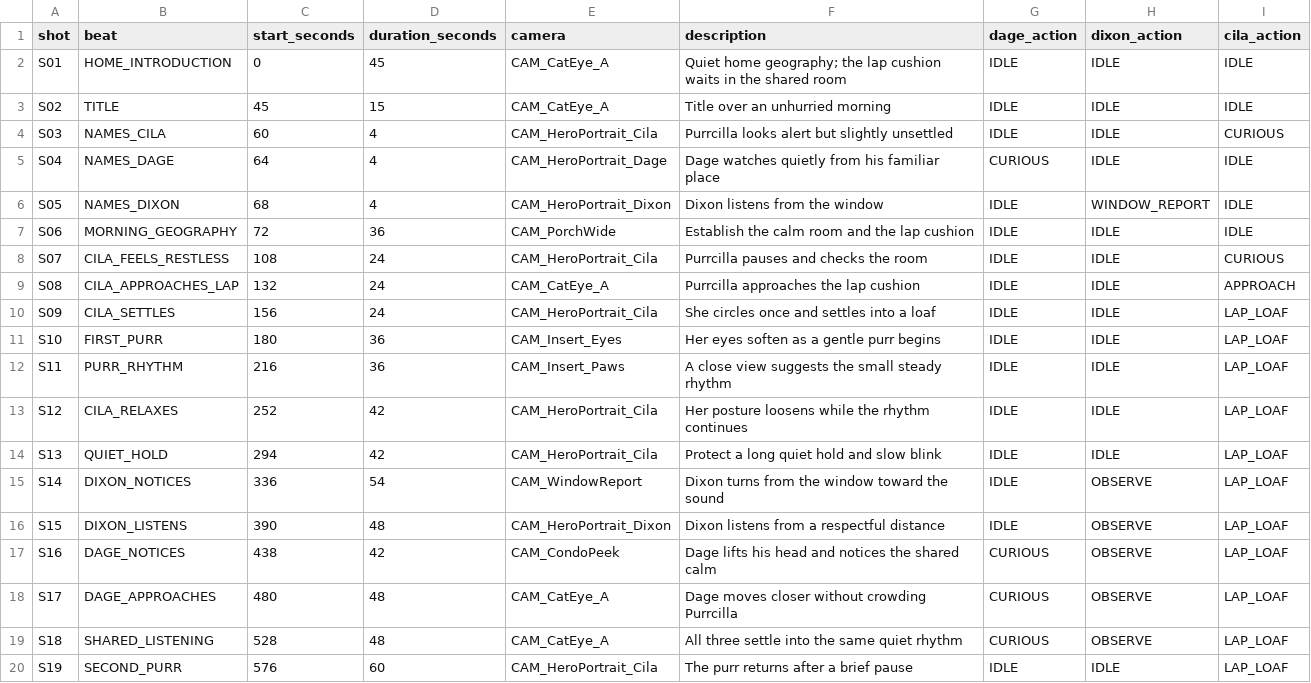
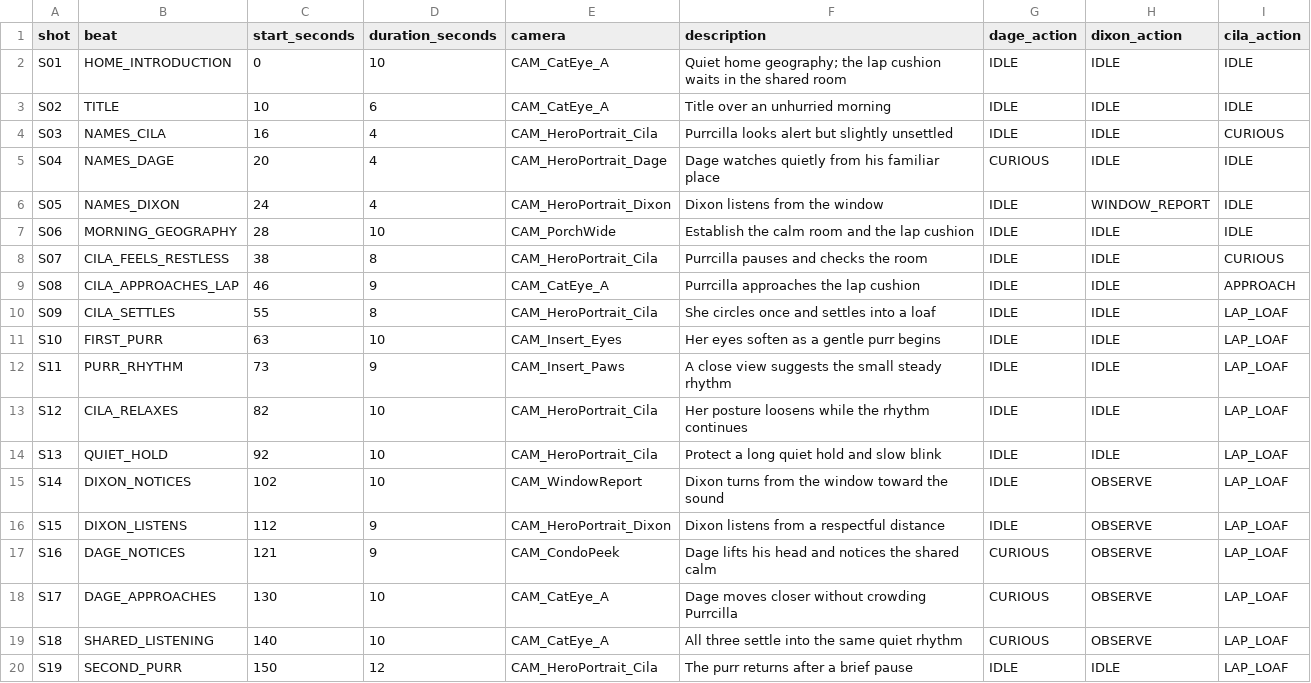
Before and after one commit to xrmaalk/cat-animation, a CSV file: episodes/3-episode/episode03_shotlist.csv, drawn as a sheet; only a part is shown; the diff covers the shown part only.

```diff
--- a/episodes/3-episode/episode03_shotlist.csv
+++ b/episodes/3-episode/episode03_shotlist.csv
@@ -1,20 +1,20 @@
 shot,beat,start_seconds,duration_seconds,camera,description,dage_action,dixon_action,cila_action
-S01,HOME_INTRODUCTION,0,45,CAM_CatEye_A,"Quiet home geography; the lap cushion waits in the shared room",IDLE,IDLE,IDLE
-S02,TITLE,45,15,CAM_CatEye_A,"Title over an unhurried morning",IDLE,IDLE,IDLE
-S03,NAMES_CILA,60,4,CAM_HeroPortrait_Cila,"Purrcilla looks alert but slightly unsettled",IDLE,IDLE,CURIOUS
-S04,NAMES_DAGE,64,4,CAM_HeroPortrait_Dage,"Dage watches quietly from his familiar place",CURIOUS,IDLE,IDLE
-S05,NAMES_DIXON,68,4,CAM_HeroPortrait_Dixon,"Dixon listens from the window",IDLE,WINDOW_REPORT,IDLE
-S06,MORNING_GEOGRAPHY,72,36,CAM_PorchWide,"Establish the calm room and the lap cushion",IDLE,IDLE,IDLE
-S07,CILA_FEELS_RESTLESS,108,24,CAM_HeroPortrait_Cila,"Purrcilla pauses and checks the room",IDLE,IDLE,CURIOUS
-S08,CILA_APPROACHES_LAP,132,24,CAM_CatEye_A,"Purrcilla approaches the lap cushion",IDLE,IDLE,APPROACH
-S09,CILA_SETTLES,156,24,CAM_HeroPortrait_Cila,"She circles once and settles into a loaf",IDLE,IDLE,LAP_LOAF
-S10,FIRST_PURR,180,36,CAM_Insert_Eyes,"Her eyes soften as a gentle purr begins",IDLE,IDLE,LAP_LOAF
-S11,PURR_RHYTHM,216,36,CAM_Insert_Paws,"A close view suggests the small steady rhythm",IDLE,IDLE,LAP_LOAF
-S12,CILA_RELAXES,252,42,CAM_HeroPortrait_Cila,"Her posture loosens while the rhythm continues",IDLE,IDLE,LAP_LOAF
-S13,QUIET_HOLD,294,42,CAM_HeroPortrait_Cila,"Protect a long quiet hold and slow blink",IDLE,IDLE,LAP_LOAF
-S14,DIXON_NOTICES,336,54,CAM_WindowReport,"Dixon turns from the window toward the sound",IDLE,OBSERVE,LAP_LOAF
-S15,DIXON_LISTENS,390,48,CAM_HeroPortrait_Dixon,"Dixon listens from a respectful distance",IDLE,OBSERVE,LAP_LOAF
-S16,DAGE_NOTICES,438,42,CAM_CondoPeek,"Dage lifts his head and notices the shared calm",CURIOUS,OBSERVE,LAP_LOAF
-S17,DAGE_APPROACHES,480,48,CAM_CatEye_A,"Dage moves closer without crowding Purrcilla",CURIOUS,OBSERVE,LAP_LOAF
-S18,SHARED_LISTENING,528,48,CAM_CatEye_A,"All three settle into the same quiet rhythm",CURIOUS,OBSERVE,LAP_LOAF
-S19,SECOND_PURR,576,60,CAM_HeroPortrait_Cila,"The purr returns after a brief pause",IDLE,IDLE,LAP_LOAF
+S01,HOME_INTRODUCTION,0,10,CAM_CatEye_A,"Quiet home geography; the lap cushion waits in the shared room",IDLE,IDLE,IDLE
+S02,TITLE,10,6,CAM_CatEye_A,"Title over an unhurried morning",IDLE,IDLE,IDLE
+S03,NAMES_CILA,16,4,CAM_HeroPortrait_Cila,"Purrcilla looks alert but slightly unsettled",IDLE,IDLE,CURIOUS
+S04,NAMES_DAGE,20,4,CAM_HeroPortrait_Dage,"Dage watches quietly from his familiar place",CURIOUS,IDLE,IDLE
+S05,NAMES_DIXON,24,4,CAM_HeroPortrait_Dixon,"Dixon listens from the window",IDLE,WINDOW_REPORT,IDLE
+S06,MORNING_GEOGRAPHY,28,10,CAM_PorchWide,"Establish the calm room and the lap cushion",IDLE,IDLE,IDLE
+S07,CILA_FEELS_RESTLESS,38,8,CAM_HeroPortrait_Cila,"Purrcilla pauses and checks the room",IDLE,IDLE,CURIOUS
+S08,CILA_APPROACHES_LAP,46,9,CAM_CatEye_A,"Purrcilla approaches the lap cushion",IDLE,IDLE,APPROACH
+S09,CILA_SETTLES,55,8,CAM_HeroPortrait_Cila,"She circles once and settles into a loaf",IDLE,IDLE,LAP_LOAF
+S10,FIRST_PURR,63,10,CAM_Insert_Eyes,"Her eyes soften as a gentle purr begins",IDLE,IDLE,LAP_LOAF
+S11,PURR_RHYTHM,73,9,CAM_Insert_Paws,"A close view suggests the small steady rhythm",IDLE,IDLE,LAP_LOAF
+S12,CILA_RELAXES,82,10,CAM_HeroPortrait_Cila,"Her posture loosens while the rhythm continues",IDLE,IDLE,LAP_LOAF
+S13,QUIET_HOLD,92,10,CAM_HeroPortrait_Cila,"Protect a long quiet hold and slow blink",IDLE,IDLE,LAP_LOAF
+S14,DIXON_NOTICES,102,10,CAM_WindowReport,"Dixon turns from the window toward the sound",IDLE,OBSERVE,LAP_LOAF
+S15,DIXON_LISTENS,112,9,CAM_HeroPortrait_Dixon,"Dixon listens from a respectful distance",IDLE,OBSERVE,LAP_LOAF
+S16,DAGE_NOTICES,121,9,CAM_CondoPeek,"Dage lifts his head and notices the shared calm",CURIOUS,OBSERVE,LAP_LOAF
+S17,DAGE_APPROACHES,130,10,CAM_CatEye_A,"Dage moves closer without crowding Purrcilla",CURIOUS,OBSERVE,LAP_LOAF
+S18,SHARED_LISTENING,140,10,CAM_CatEye_A,"All three settle into the same quiet rhythm",CURIOUS,OBSERVE,LAP_LOAF
+S19,SECOND_PURR,150,12,CAM_HeroPortrait_Cila,"The purr returns after a brief pause",IDLE,IDLE,LAP_LOAF
```
Also changed, not shown: 14 edited cells elsewhere in this file, 23 other files.
